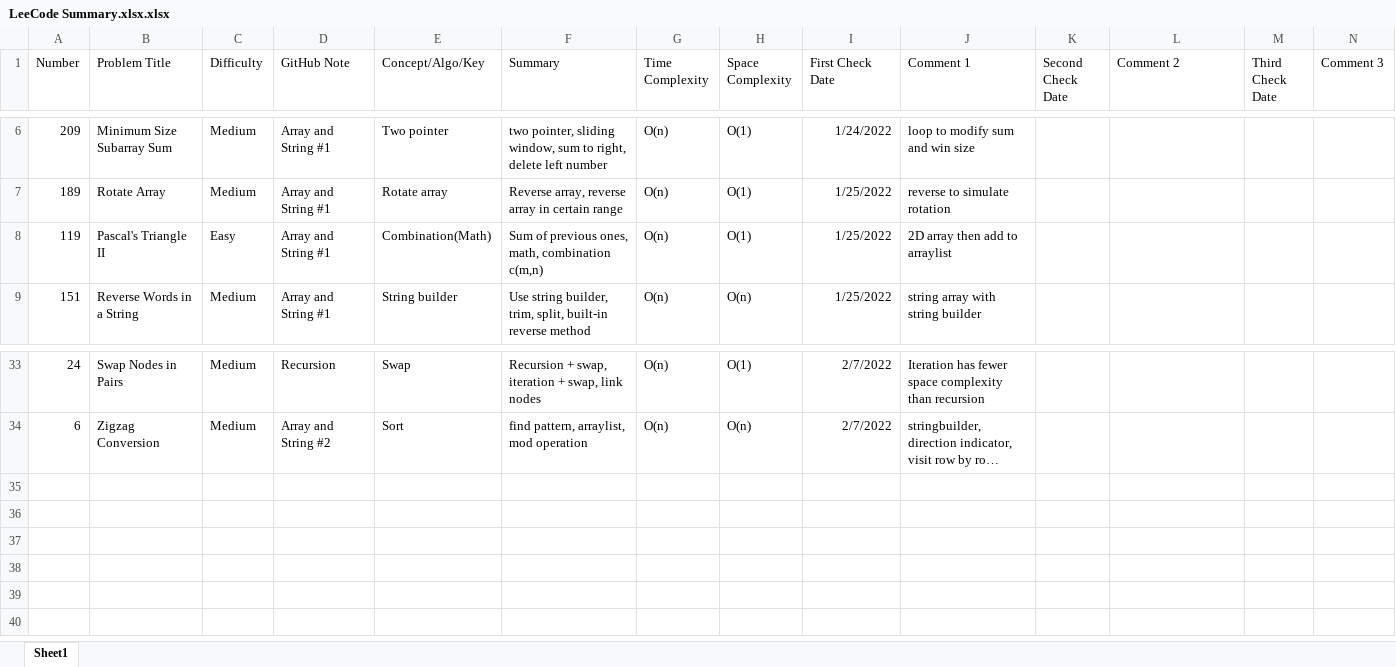
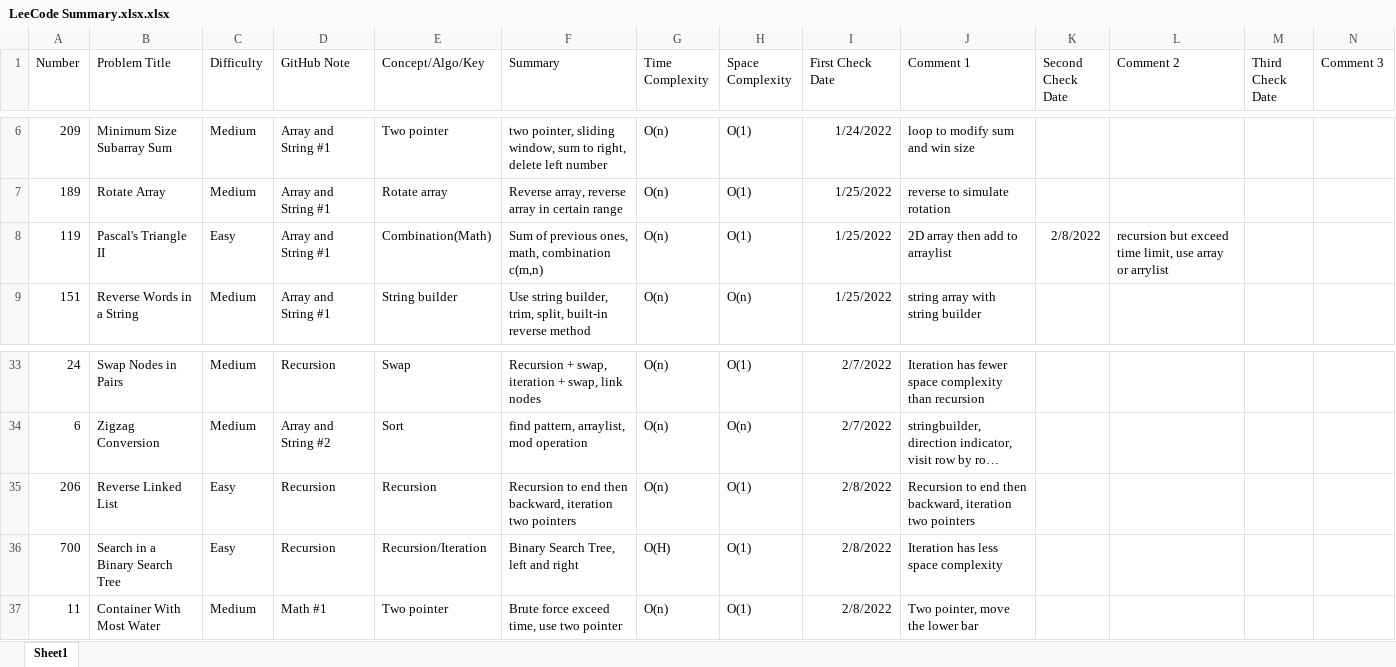
Before and after one commit to hhhwenjun/leetcode-note-java, an Excel workbook: LeeCode Summary.xlsx.xlsx, sheet Sheet1, drawn as a sheet; only a part is shown, gaps mark what is left out; long unchanged cells end in …; values as stored, in another font and other column widths than the file's, no borders; the diff names each change by its address in the sheet, - before the commit and + after, or states it on an @@ line.

```diff
--- a/LeeCode Summary.xlsx.xlsx (sheet Sheet1)
+++ b/LeeCode Summary.xlsx.xlsx (sheet Sheet1)
-K8 (Second Check Date): (empty)
+K8 (Second Check Date): 2/8/2022
-L8 (Comment 2): (empty)
+L8 (Comment 2): recursion but exceed time limit, use array or arrylist
+row 35: 206 | Reverse Linked List | Easy | Recursion | Recursion | Recursion to end then backward, iteration two pointers | O(n) | O(1) | 2/8/2022 | Recursion to end then backward, iteration two pointers
+row 36: 700 | Search in a Binary Search Tree | Easy | Recursion | Recursion/Iteration | Binary Search Tree, left and right | O(H) | O(1) | 2/8/2022 | Iteration has less space complexity
+row 37: 11 | Container With Most Water | Medium | Math #1 | Two pointer | Brute force exceed time, use two pointer | O(n) | O(1) | 2/8/2022 | Two pointer, move the lower bar
```
Also changed, not shown: 3 other files.
